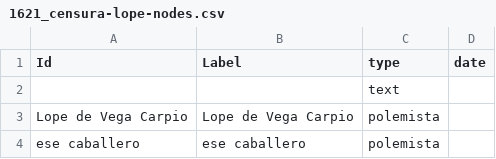
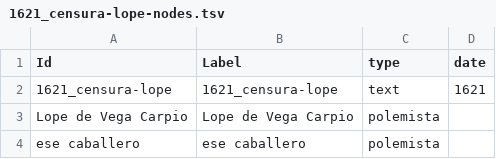
Before and after one commit to gongoradigital/gongotools, a TSV file: graph/1621_censura-lope-nodes.tsv (was graph/1621_censura-lope-nodes.csv), drawn as a sheet; only a part is shown.

```diff
--- a/graph/1621_censura-lope-nodes.csv
+++ b/graph/1621_censura-lope-nodes.tsv
@@ -1,3 +1,3 @@
 Id	Label	type	date
-		text	
+1621_censura-lope	1621_censura-lope	text	1621
 Lope de Vega Carpio	Lope de Vega Carpio	polemista
```
Also changed, not shown: graph/1624_colmenares-contra-lope-nodes.tsv, graph/1625_el-culto-graduado-nodes.tsv, 58 other files.
